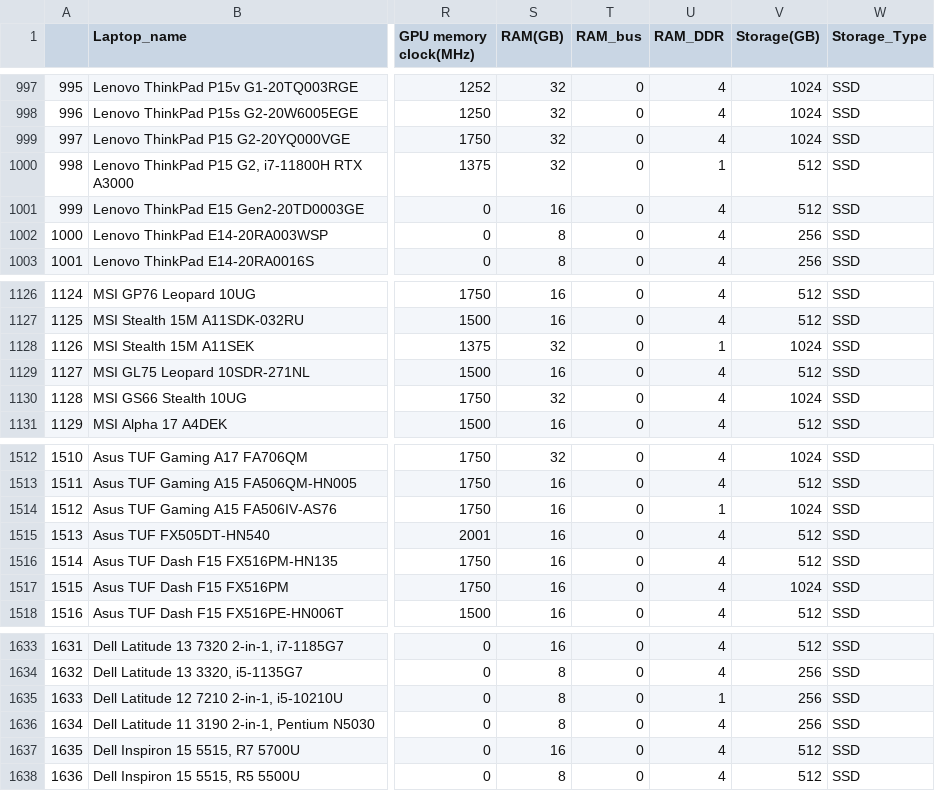
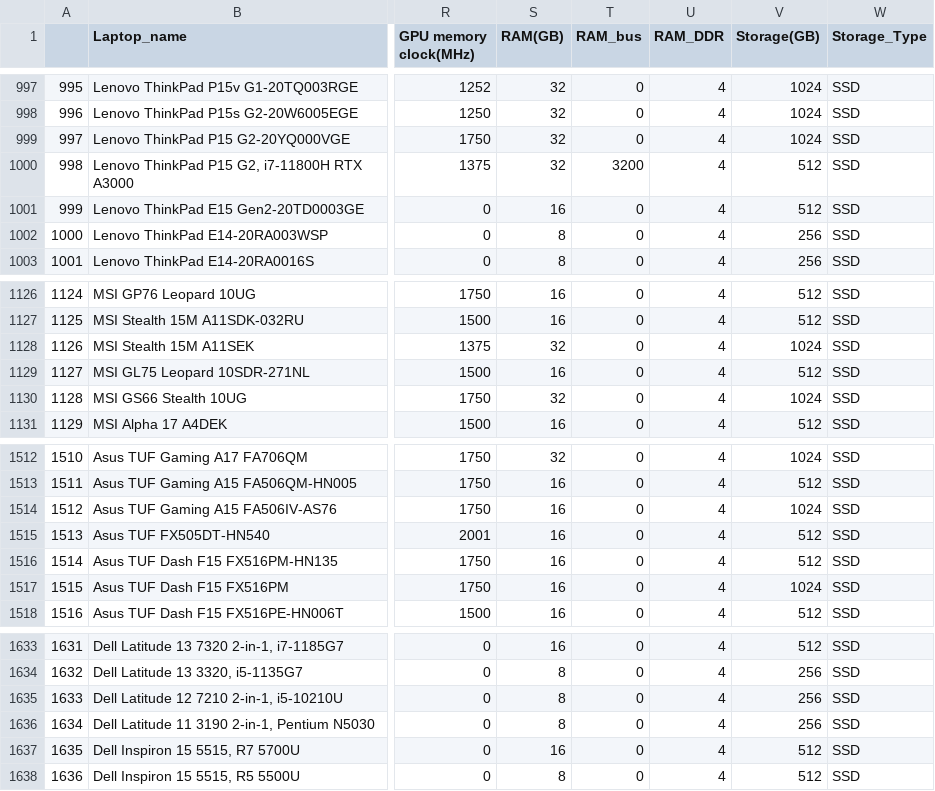
Before and after one commit to nhatbui97/dsproject, a CSV file: clean_data/clean_data_v2.csv, drawn as a sheet; only a part is shown, gaps mark what is left out; the diff names each change by its address in the sheet, - before the commit and + after, or states it on an @@ line.

```diff
--- a/clean_data/clean_data_v2.csv
+++ b/clean_data/clean_data_v2.csv
-T1000 (RAM_bus): 0
+T1000 (RAM_bus): 3200
-U1000 (RAM_DDR): 1
+U1000 (RAM_DDR): 4
-U1128 (RAM_DDR): 1
+U1128 (RAM_DDR): 4
-U1514 (RAM_DDR): 1
+U1514 (RAM_DDR): 4
-U1635 (RAM_DDR): 1
+U1635 (RAM_DDR): 4
```
Also changed, not shown: train_val_test/test.csv, train_val_test/train.csv, 3 other files.
